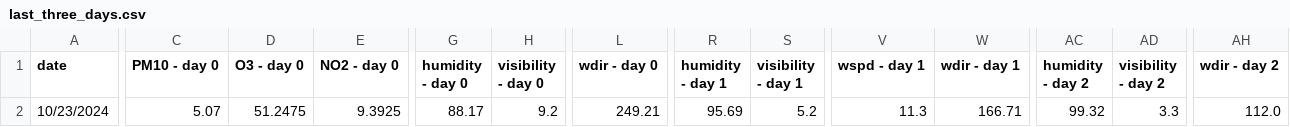
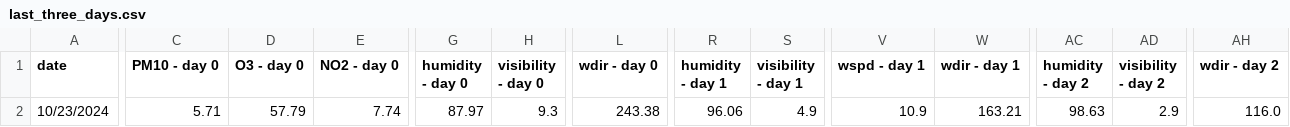
Before and after one commit to atodorov284/air-quality-forecast, a CSV file: data/model_predictions/last_three_days.csv, drawn as a sheet; only a part is shown, gaps mark what is left out; the diff names each change by its address in the sheet, - before the commit and + after, or states it on an @@ line.

Commit message:
Update prediction data

```diff
--- a/data/model_predictions/last_three_days.csv
+++ b/data/model_predictions/last_three_days.csv
-C2 (PM10 - day 0): 5.07
+C2 (PM10 - day 0): 5.71
-D2 (O3 - day 0): 51.2475
+D2 (O3 - day 0): 57.79
-E2 (NO2 - day 0): 9.3925
+E2 (NO2 - day 0): 7.74
-G2 (humidity - day 0): 88.17
+G2 (humidity - day 0): 87.97
-H2 (visibility - day 0): 9.2
+H2 (visibility - day 0): 9.3
-L2 (wdir - day 0): 249.21
+L2 (wdir - day 0): 243.38
-R2 (humidity - day 1): 95.69
+R2 (humidity - day 1): 96.06
-S2 (visibility - day 1): 5.2
+S2 (visibility - day 1): 4.9
-V2 (wspd - day 1): 11.3
+V2 (wspd - day 1): 10.9
-W2 (wdir - day 1): 166.71
+W2 (wdir - day 1): 163.21
-AC2 (humidity - day 2): 99.32
+AC2 (humidity - day 2): 98.63
-AD2 (visibility - day 2): 3.3
+AD2 (visibility - day 2): 2.9
-AH2 (wdir - day 2): 112.0
+AH2 (wdir - day 2): 116.0
```
Also changed, not shown: data/model_predictions/prediction_data.csv.
